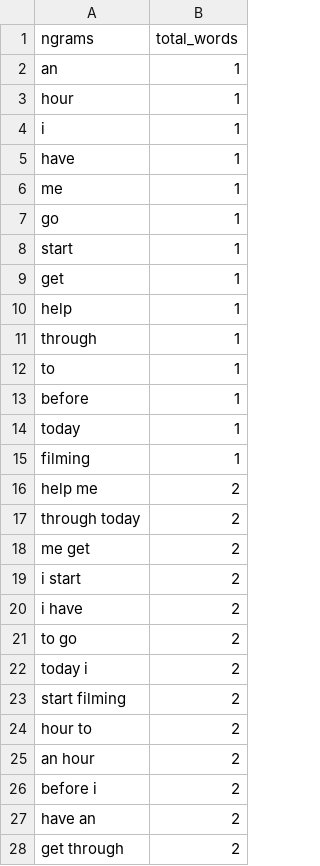
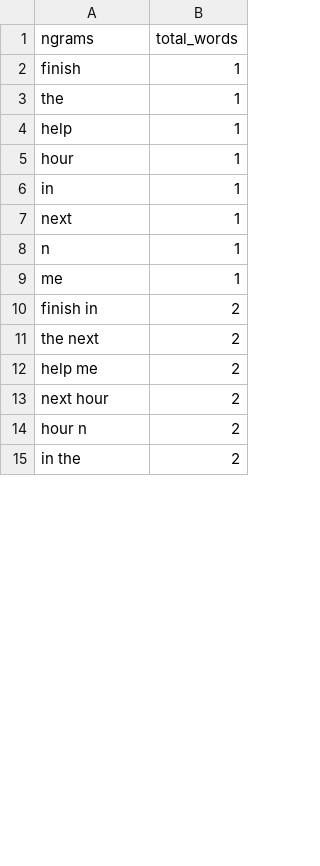
Before and after one commit to rachel-fischoff/sentiment-analysis-vader, a CSV file: app/views/ngram_vader.csv, drawn as a sheet; only a part is shown; the diff covers the shown part only.

```diff
--- a/app/views/ngram_vader.csv
+++ b/app/views/ngram_vader.csv
@@ -1,28 +1,15 @@
 ngrams,total_words
-an,1
+finish,1
+the,1
+help,1
 hour,1
-i,1
-have,1
+in,1
+next,1
+n,1
 me,1
-go,1
-start,1
-get,1
-help,1
-through,1
-to,1
-before,1
-today,1
-filming,1
+finish in,2
+the next,2
 help me,2
-through today,2
-me get,2
-i start,2
-i have,2
-to go,2
-today i,2
-start filming,2
-hour to,2
-an hour,2
-before i,2
-have an,2
-get through,2
+next hour,2
+hour n,2
+in the,2
```
Also changed, not shown: 14 removed rows and 12 edited cells elsewhere in this file, app/views/ngram.csv, app/views/ngram_twitter_vader.csv, 16 other files.
